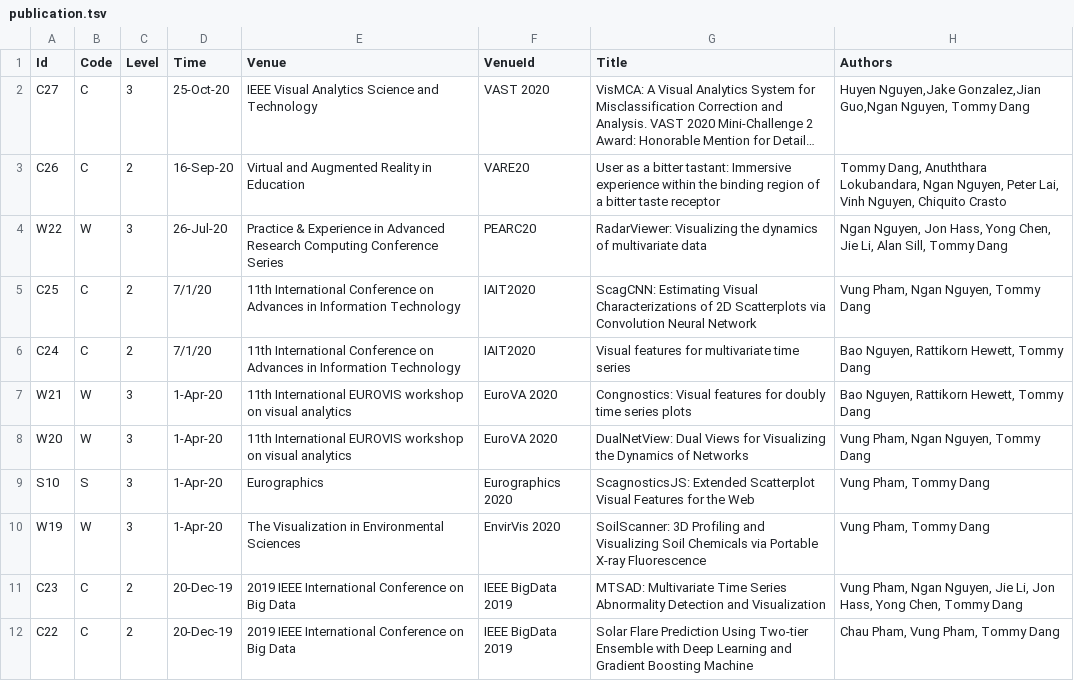
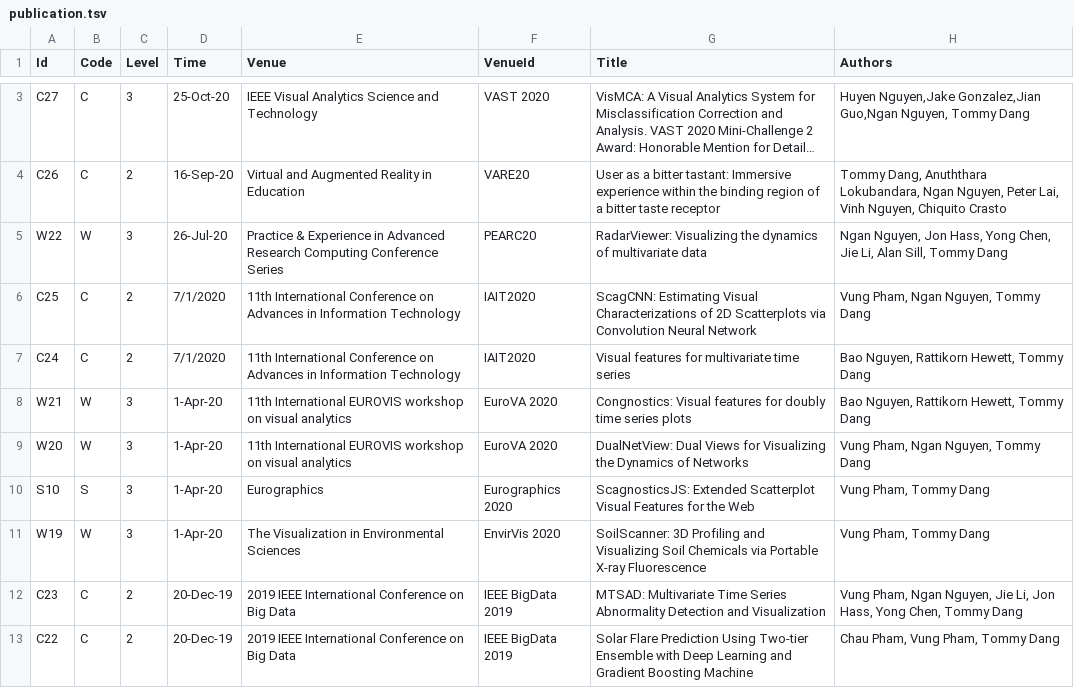
Before and after one commit to iDataVisualizationLab/idatavisualizationlab.github.io, a TSV file: data/publication.tsv, drawn as a sheet; only a part is shown, gaps mark what is left out; long unchanged cells end in …; addresses are those after the commit; the diff covers the shown part only; the diff names each change by its address in the sheet, - before the commit and + after, or states it on an @@ line.

Commit message:
Update publication.tsv

```diff
--- a/data/publication.tsv
+++ b/data/publication.tsv
-D6:D7 (Time): 7/1/20
+D6:D7 (Time): 7/1/2020
```
Also changed, not shown: 1 added row elsewhere in this file.
